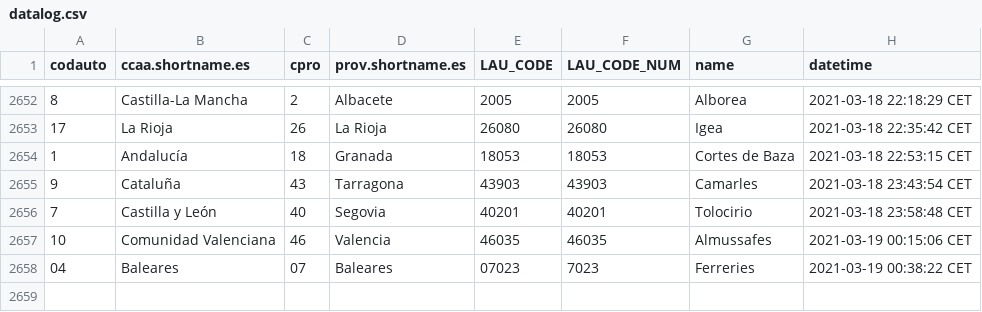
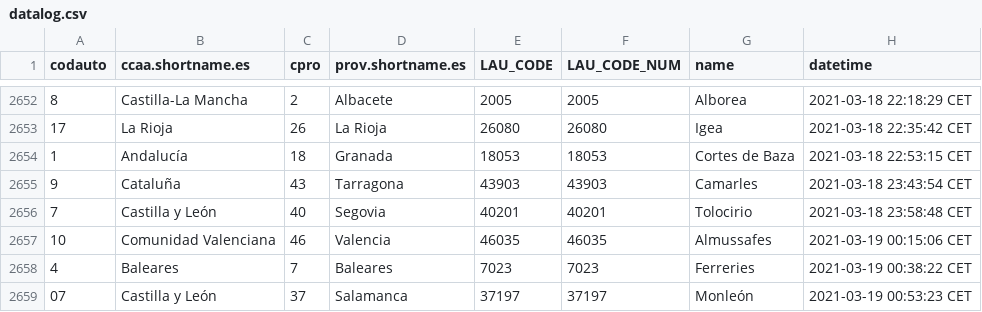
Before and after one commit to dieghernan/spain-munic-bot, a CSV file: assets/datalog.csv, drawn as a sheet; only a part is shown, gaps mark what is left out.

```diff
--- a/assets/datalog.csv
+++ b/assets/datalog.csv
@@ -2657,2 +2657,3 @@
 "10","Comunidad Valenciana","46","Valencia","46035",46035,"Almussafes","2021-03-19 00:15:06 CET"
-"04","Baleares","07","Baleares","07023",7023,"Ferreries","2021-03-19 00:38:22 CET"
+"4","Baleares","7","Baleares","7023",7023,"Ferreries","2021-03-19 00:38:22 CET"
+"07","Castilla y León","37","Salamanca","37197",37197,"Monleón","2021-03-19 00:53:23 CET"
```
Also changed, not shown: 7 other files.
